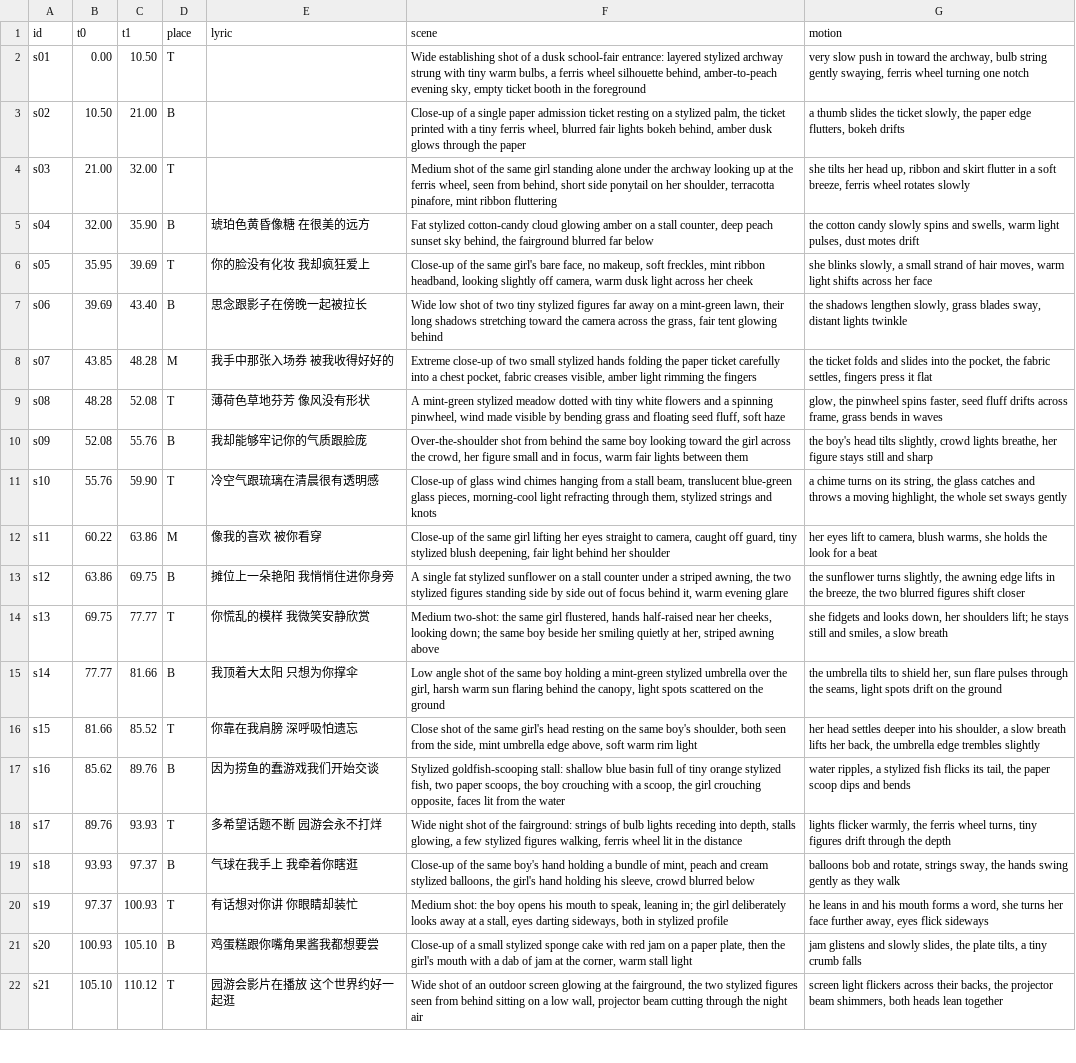
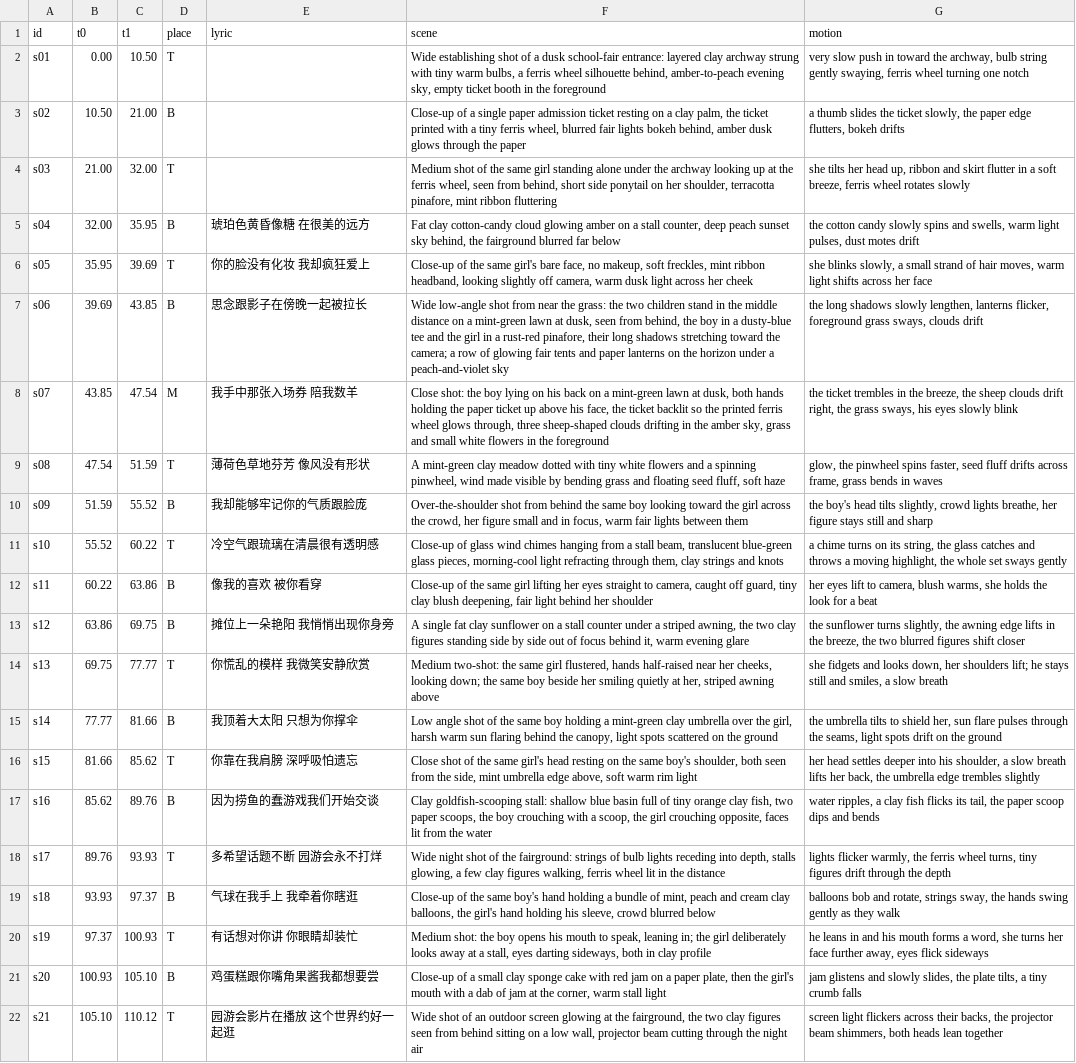
Before and after one commit to wangyaruo/music-mv, a TSV file: assets/shots.example.tsv, drawn as a sheet; only a part is shown; the diff covers the shown part only; the diff names each change by its address in the sheet, - before the commit and + after, or states it on an @@ line.

```diff
--- a/assets/shots.example.tsv
+++ b/assets/shots.example.tsv
-F2 (scene): …entrance: layered stylized archway strung…
+F2 (scene): …entrance: layered clay archway strung…
-F3 (scene): …on a stylized palm, the…
+F3 (scene): …on a clay palm, the…
-C5 (t1): 35.90
+C5 (t1): 35.95
-F5 (scene): Fat stylized cotton-candy cloud…
+F5 (scene): Fat clay cotton-candy cloud…
-C7 (t1): 43.40
+C7 (t1): 43.85
-F7 (scene): Wide low shot of two tiny stylized figures far away on a mint-green lawn, their long shadows stretching toward the camera across the grass, fair tent glowing behind
+F7 (scene): Wide low-angle shot from near the grass: the two children stand in the middle distance on a mint-green lawn at dusk, seen from behind, the boy in a dusty-blue tee and the girl in a rust-red pinafore, their long shadows stretching toward the camera; a row of glowing fair tents and paper lanterns on the horizon under a peach-and-violet sky
-G7 (motion): the shadows lengthen slowly, grass blades sway, distant lights twinkle
+G7 (motion): the long shadows slowly lengthen, lanterns flicker, foreground grass sways, clouds drift
-C8 (t1): 48.28
+C8 (t1): 47.54
-E8 (lyric): 我手中那张入场券 被我收得好好的
+E8 (lyric): 我手中那张入场券 陪我数羊
-F8 (scene): Extreme close-up of two small stylized hands folding the paper ticket carefully into a chest pocket, fabric creases visible, amber light rimming the fingers
+F8 (scene): Close shot: the boy lying on his back on a mint-green lawn at dusk, both hands holding the paper ticket up above his face, the ticket backlit so the printed ferris wheel glows through, three sheep-shaped clouds drifting in the amber sky, grass and small white flowers in the foreground
-G8 (motion): the ticket folds and slides into the pocket, the fabric settles, fingers press it flat
+G8 (motion): the ticket trembles in the breeze, the sheep clouds drift right, the grass sways, his eyes slowly blink
-B9 (t0): 48.28
+B9 (t0): 47.54
-C9 (t1): 52.08
+C9 (t1): 51.59
-F9 (scene): A mint-green stylized meadow dotted…
+F9 (scene): A mint-green clay meadow dotted…
-B10 (t0): 52.08
+B10 (t0): 51.59
-C10 (t1): 55.76
+C10 (t1): 55.52
-B11 (t0): 55.76
+B11 (t0): 55.52
-C11 (t1): 59.90
+C11 (t1): 60.22
-F11 (scene): …through them, stylized strings and…
+F11 (scene): …through them, clay strings and…
-D12 (place): M
+D12 (place): B
-F12 (scene): …guard, tiny stylized blush deepening,…
+F12 (scene): …guard, tiny clay blush deepening,…
-E13 (lyric): 摊位上一朵艳阳 我悄悄住进你身旁
+E13 (lyric): 摊位上一朵艳阳 我悄悄出现你身旁
-F13 (scene): …single fat stylized sunflower on a stall counter under a striped awning, the two stylized figures standing…
+F13 (scene): …single fat clay sunflower on a stall counter under a striped awning, the two clay figures standing…
-F15 (scene): …a mint-green stylized umbrella over…
+F15 (scene): …a mint-green clay umbrella over…
-C16 (t1): 85.52
+C16 (t1): 85.62
-F17 (scene): Stylized goldfish-scooping stall: shallow blue basin full of tiny orange stylized fish, two…
+F17 (scene): Clay goldfish-scooping stall: shallow blue basin full of tiny orange clay fish, two…
-G17 (motion): …ripples, a stylized fish flicks…
+G17 (motion): …ripples, a clay fish flicks…
-F18 (scene): …a few stylized figures walking,…
+F18 (scene): …a few clay figures walking,…
-F19 (scene): …and cream stylized balloons, the…
+F19 (scene): …and cream clay balloons, the…
-F20 (scene): …both in stylized profile
+F20 (scene): …both in clay profile
-F21 (scene): …a small stylized sponge cake…
+F21 (scene): …a small clay sponge cake…
-F22 (scene): …the two stylized figures seen…
+F22 (scene): …the two clay figures seen…
```
Also changed, not shown: 54 edited cells elsewhere in this file, 11 other files.
